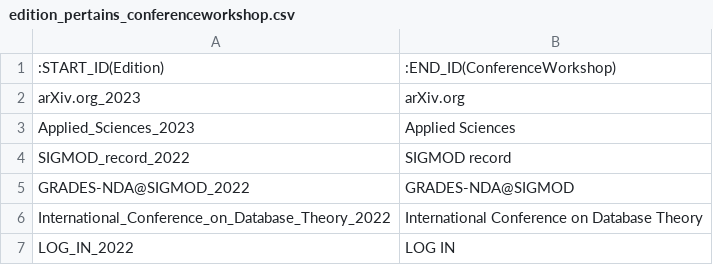
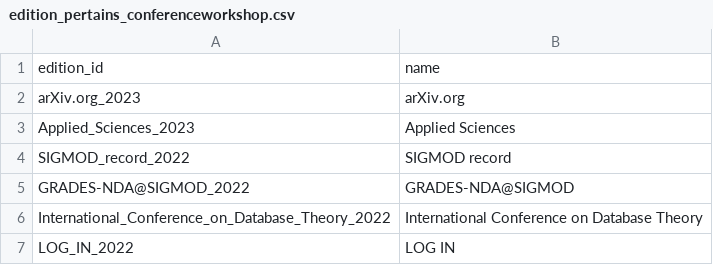
Before and after one commit to Quiracle/MDS-SDM-Proj1-GonzalezSalat, a CSV file: neo4j_project/import/edition_pertains_conferenceworkshop.csv, drawn as a sheet; only a part is shown; removed rows and columns are numbered as before the commit, all else as after; the diff names each change by its address in the sheet, - before the commit and + after, or states it on an @@ line.

```diff
--- a/neo4j_project/import/edition_pertains_conferenceworkshop.csv
+++ b/neo4j_project/import/edition_pertains_conferenceworkshop.csv
-row 1: :START_ID(Edition) | :END_ID(ConferenceWorkshop)
+row 1: edition_id | name
```
Also changed, not shown: neo4j_project/import/author_wrote.csv, neo4j_project/import/edition_nodes.csv, 2 other files.
